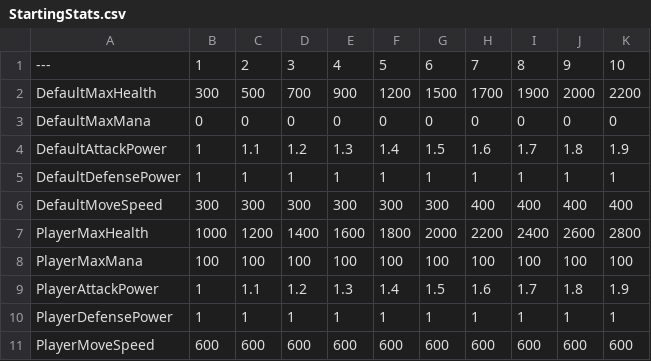
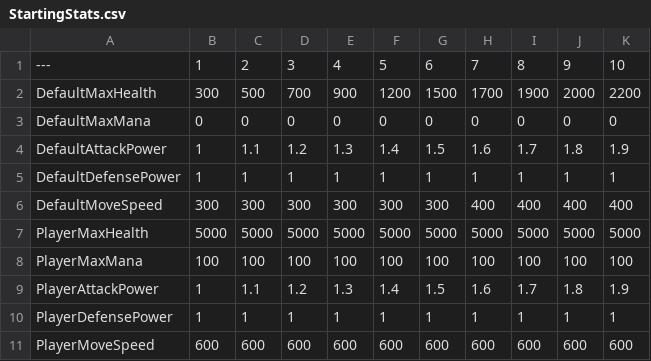
Before and after one commit to MauroUr/ITV2, a CSV file: Content/Abilities/DataTables/StartingStats.csv, drawn as a sheet.

```diff
--- a/Content/Abilities/DataTables/StartingStats.csv
+++ b/Content/Abilities/DataTables/StartingStats.csv
@@ -6,3 +6,3 @@ DefaultDefensePower,1,1,1,1,1,1,1,1,1,1
 DefaultMoveSpeed,300,300,300,300,300,300,400,400,400,400
-PlayerMaxHealth,1000,1200,1400,1600,1800,2000,2200,2400,2600,2800
+PlayerMaxHealth,5000,5000,5000,5000,5000,5000,5000,5000,5000,5000
 PlayerMaxMana,100,100,100,100,100,100,100,100,100,100
```
Also changed, not shown: 10 other files.
